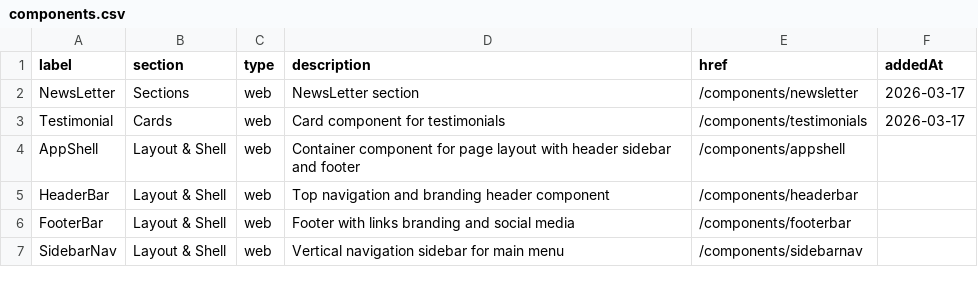
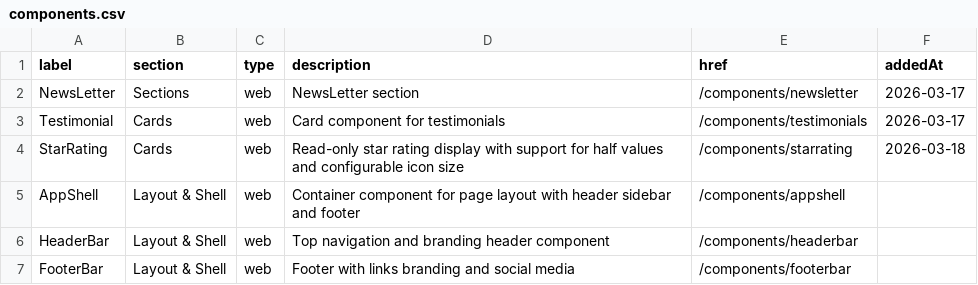
Before and after one commit to michaell-mlpbusiness/brickslab-lib, a CSV file: components_docs/components.csv, drawn as a sheet; only a part is shown; the shorter side is filled out with more unchanged rows; the diff names each change by its address in the sheet, - before the commit and + after, or states it on an @@ line.

Commit message:
docs(catalog): add starrating page

```diff
--- a/components_docs/components.csv
+++ b/components_docs/components.csv
+row 4: StarRating | Cards | web | Read-only star rating display with support for half values and configurable icon size | /components/starrating | 2026-03-18
```
Also changed, not shown: 2 other files.
